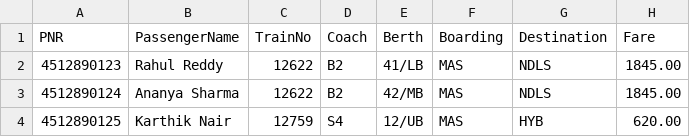
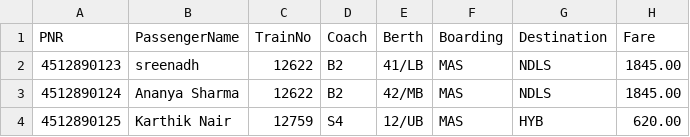
Before and after one commit to 192525166simats/CSA0907-192525166-Assignment-2, a CSV file: Q1/sample_tickets.csv, drawn as a sheet.

Commit message:
Update sample_tickets.csv

```diff
--- a/Q1/sample_tickets.csv
+++ b/Q1/sample_tickets.csv
@@ -1,3 +1,3 @@
 PNR,PassengerName,TrainNo,Coach,Berth,Boarding,Destination,Fare
-4512890123,Rahul Reddy,12622,B2,41/LB,MAS,NDLS,1845.00
+4512890123,sreenadh,12622,B2,41/LB,MAS,NDLS,1845.00
 4512890124,Ananya Sharma,12622,B2,42/MB,MAS,NDLS,1845.00
```
